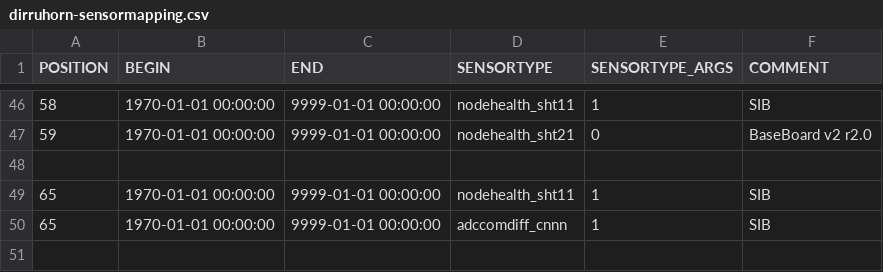
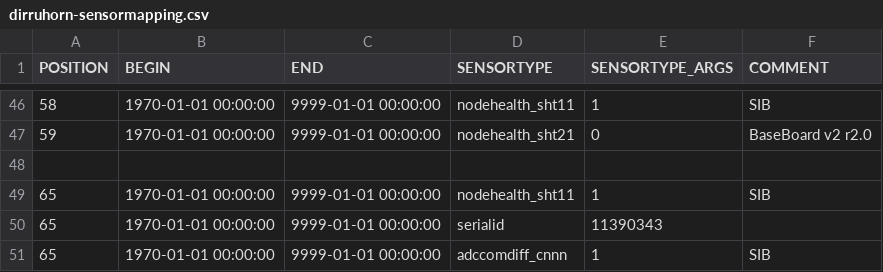
Before and after one commit to LSIR/gsn, a CSV file: gsn/conf/permasense/dirruhorn-sensormapping.csv, drawn as a sheet; only a part is shown, gaps mark what is left out; the diff names each change by its address in the sheet, - before the commit and + after, or states it on an @@ line.

Commit message:
fix DH Crackmeter conversion at position 65

```diff
--- a/gsn/conf/permasense/dirruhorn-sensormapping.csv
+++ b/gsn/conf/permasense/dirruhorn-sensormapping.csv
+row 50: 65 | 1970-01-01 00:00:00 | 9999-01-01 00:00:00 | serialid | 11390343
```
Also changed, not shown: 1 other file.
